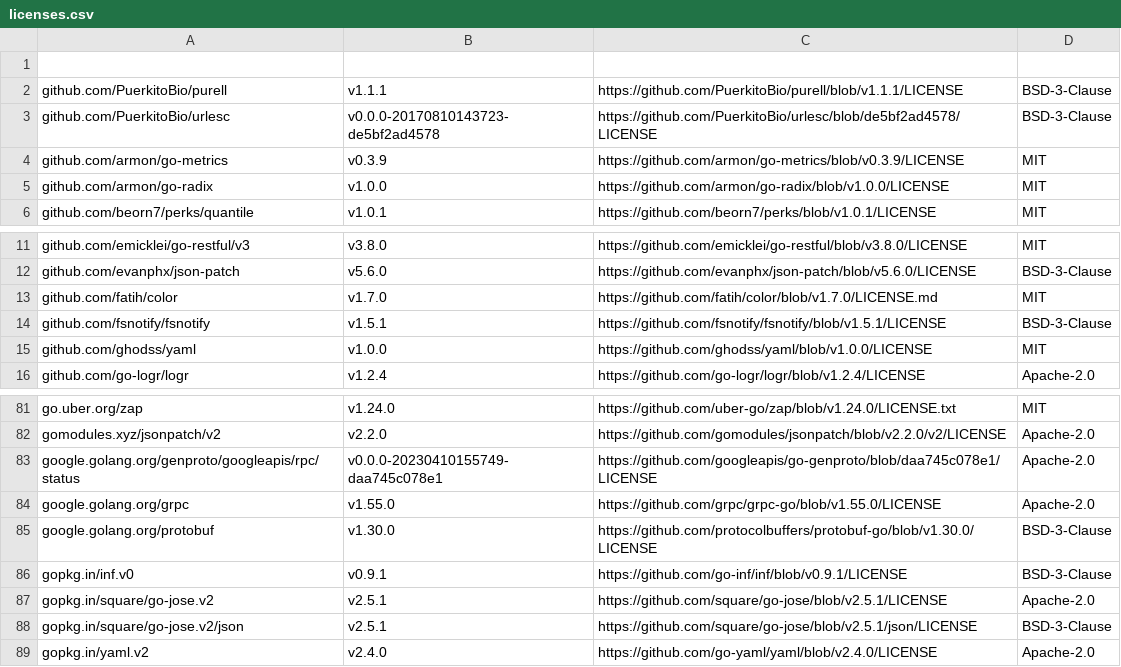
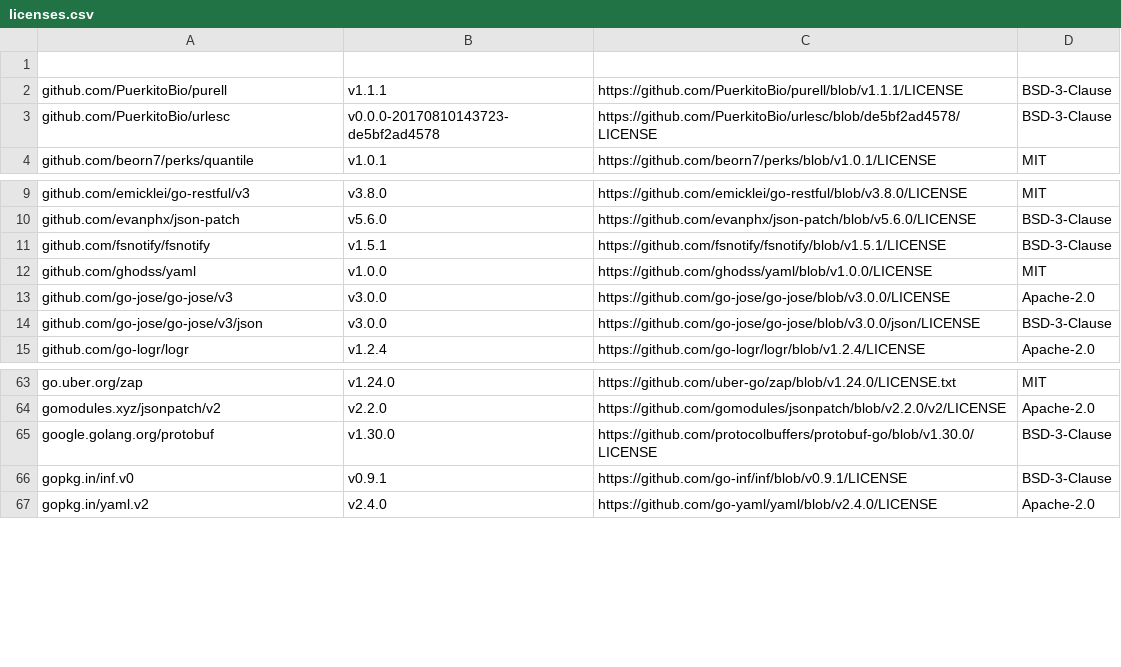
Before and after one commit to mongodb/mongodb-kubernetes, a CSV file: licenses.csv, drawn as a sheet; only a part is shown, gaps mark what is left out; the diff covers the shown part only.

Commit message:
deps upgrades (#3133)
* Bump github.com/google/uuid from 1.3.0 to 1.3.1

Bumps [github.com/google/uuid](https://github.com/google/uuid) from 1.3.0 to 1.3.1.
- [Release notes](https://github.com/google/uuid/releases)
- [Changelog](https://github.com/google/uuid/blob/master/CHANGELOG.md)
- [Commits](https://github.com/google/uuid/compare/v1.3.0...v1.3.1)

---
updated-dependencies:
- dependency-name: github.com/google/uuid
  dependency-type: direct:production
  update-type: version-update:semver-patch
...

Signed-off-by: dependabot[bot] <support@github.com>
(cherry picked from commit f9bce218c44dd2c8cb5bd920ee9743d377072d76)

* Bump github.com/hashicorp/vault/api from 1.8.3 to 1.10.0

Bumps [github.com/hashicorp/vault/api](https://github.com/hashicorp/vault) from 1.8.3 to 1.10.0.
- [Release notes](https://github.com/hashicorp/vault/releases)
- [Changelog](https://github.com/hashicorp/vault/blob/v1.10.0/CHANGELOG.md)
- [Commits](https://github.com/hashicorp/vault/compare/v1.8.3...v1.10.0)

---
updated-dependencies:
- dependency-name: github.com/hashicorp/vault/api
  dependency-type: direct:production
  update-type: version-update:semver-minor
...

Signed-off-by: dependabot[bot] <support@github.com>
(cherry picked from commit d964e45376b8114d5cfa44a2f5b2842828ca60d9)

* License upgrades

---------

Co-authored-by: dependabot[bot] <49699333+dependabot[bot]@users.noreply.github.com>

```diff
--- a/licenses.csv
+++ b/licenses.csv
@@ -3,4 +3,2 @@ github.com/PuerkitoBio/purell,v1.1.1,https://github.com/PuerkitoBio/purell/blob/
 github.com/PuerkitoBio/urlesc,v0.0.0-20170810143723-de5bf2ad4578,https://github.com/PuerkitoBio/urlesc/blob/de5bf2ad4578/LICENSE,BSD-3-Clause
-github.com/armon/go-metrics,v0.3.9,https://github.com/armon/go-metrics/blob/v0.3.9/LICENSE,MIT
-github.com/armon/go-radix,v1.0.0,https://github.com/armon/go-radix/blob/v1.0.0/LICENSE,MIT
 github.com/beorn7/perks/quantile,v1.0.1,https://github.com/beorn7/perks/blob/v1.0.1/LICENSE,MIT
@@ -12,5 +10,6 @@ github.com/emicklei/go-restful/v3,v3.8.0,https://github.com/emicklei/go-restful/
 github.com/evanphx/json-patch,v5.6.0,https://github.com/evanphx/json-patch/blob/v5.6.0/LICENSE,BSD-3-Clause
-github.com/fatih/color,v1.7.0,https://github.com/fatih/color/blob/v1.7.0/LICENSE.md,MIT
 github.com/fsnotify/fsnotify,v1.5.1,https://github.com/fsnotify/fsnotify/blob/v1.5.1/LICENSE,BSD-3-Clause
 github.com/ghodss/yaml,v1.0.0,https://github.com/ghodss/yaml/blob/v1.0.0/LICENSE,MIT
+github.com/go-jose/go-jose/v3,v3.0.0,https://github.com/go-jose/go-jose/blob/v3.0.0/LICENSE,Apache-2.0
+github.com/go-jose/go-jose/v3/json,v3.0.0,https://github.com/go-jose/go-jose/blob/v3.0.0/json/LICENSE,BSD-3-Clause
 github.com/go-logr/logr,v1.2.4,https://github.com/go-logr/logr/blob/v1.2.4/LICENSE,Apache-2.0
@@ -82,8 +64,4 @@ go.uber.org/zap,v1.24.0,https://github.com/uber-go/zap/blob/v1.24.0/LICENSE.txt,
 gomodules.xyz/jsonpatch/v2,v2.2.0,https://github.com/gomodules/jsonpatch/blob/v2.2.0/v2/LICENSE,Apache-2.0
-google.golang.org/genproto/googleapis/rpc/status,v0.0.0-20230410155749-daa745c078e1,https://github.com/googleapis/go-genproto/blob/daa745c078e1/LICENSE,Apache-2.0
-google.golang.org/grpc,v1.55.0,https://github.com/grpc/grpc-go/blob/v1.55.0/LICENSE,Apache-2.0
 google.golang.org/protobuf,v1.30.0,https://github.com/protocolbuffers/protobuf-go/blob/v1.30.0/LICENSE,BSD-3-Clause
 gopkg.in/inf.v0,v0.9.1,https://github.com/go-inf/inf/blob/v0.9.1/LICENSE,BSD-3-Clause
-gopkg.in/square/go-jose.v2,v2.5.1,https://github.com/square/go-jose/blob/v2.5.1/LICENSE,Apache-2.0
-gopkg.in/square/go-jose.v2/json,v2.5.1,https://github.com/square/go-jose/blob/v2.5.1/json/LICENSE,BSD-3-Clause
 gopkg.in/yaml.v2,v2.4.0,https://github.com/go-yaml/yaml/blob/v2.4.0/LICENSE,Apache-2.0
```
Also changed, not shown: 17 removed rows and 4 edited cells elsewhere in this file, 2 other files.
